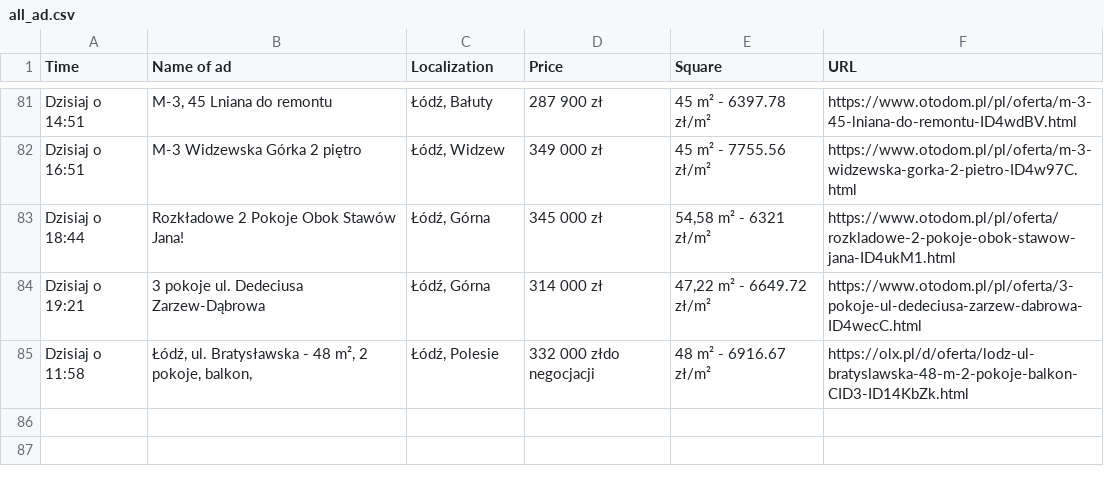
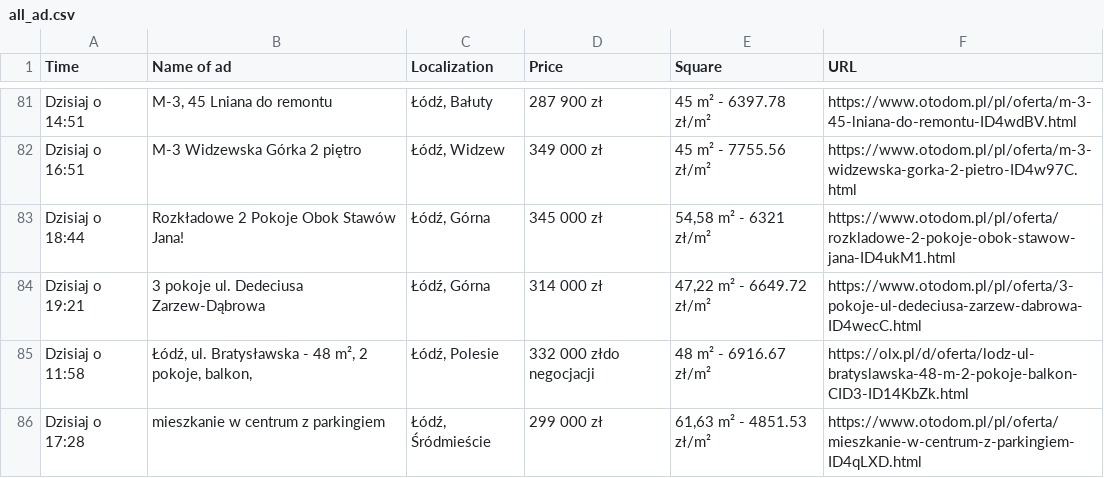
Before and after one commit to OleksandrGnatyuk/olx_parser_bot, a CSV file: csv/all_ad.csv, drawn as a sheet; only a part is shown, gaps mark what is left out; the diff names each change by its address in the sheet, - before the commit and + after, or states it on an @@ line.

```diff
--- a/csv/all_ad.csv
+++ b/csv/all_ad.csv
+row 86: Dzisiaj o 17:28 | mieszkanie w centrum z parkingiem | Łódź, Śródmieście | 299 000 zł | 61,63 m² - 4851.53 zł/m² | https://www.otodom.pl/pl/oferta/mieszkanie-w-centrum-z-parkingiem-ID4qLXD.html
```
